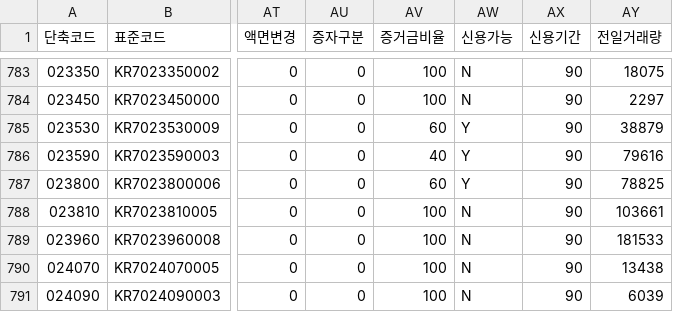
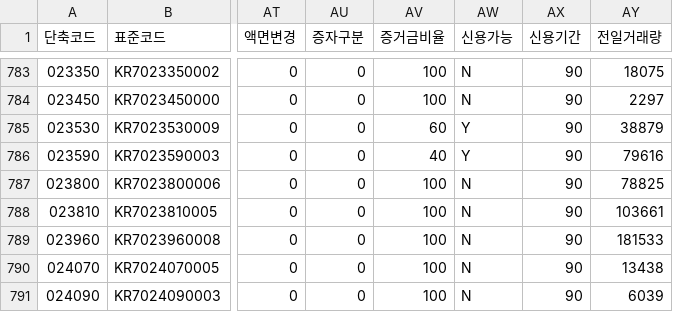
Before and after one commit to paca94/stock-info, a CSV file: info/kospi_code.csv, drawn as a sheet; only a part is shown, gaps mark what is left out; the diff covers the shown part only; the diff names each change by its address in the sheet, - before the commit and + after, or states it on an @@ line.

Commit message:
[stock-info] update-to-date

```diff
--- a/info/kospi_code.csv
+++ b/info/kospi_code.csv
-AV787 (증거금비율): 60
+AV787 (증거금비율): 100
-AW787 (신용가능): Y
+AW787 (신용가능): N
```
Also changed, not shown: 26 edited cells elsewhere in this file.
